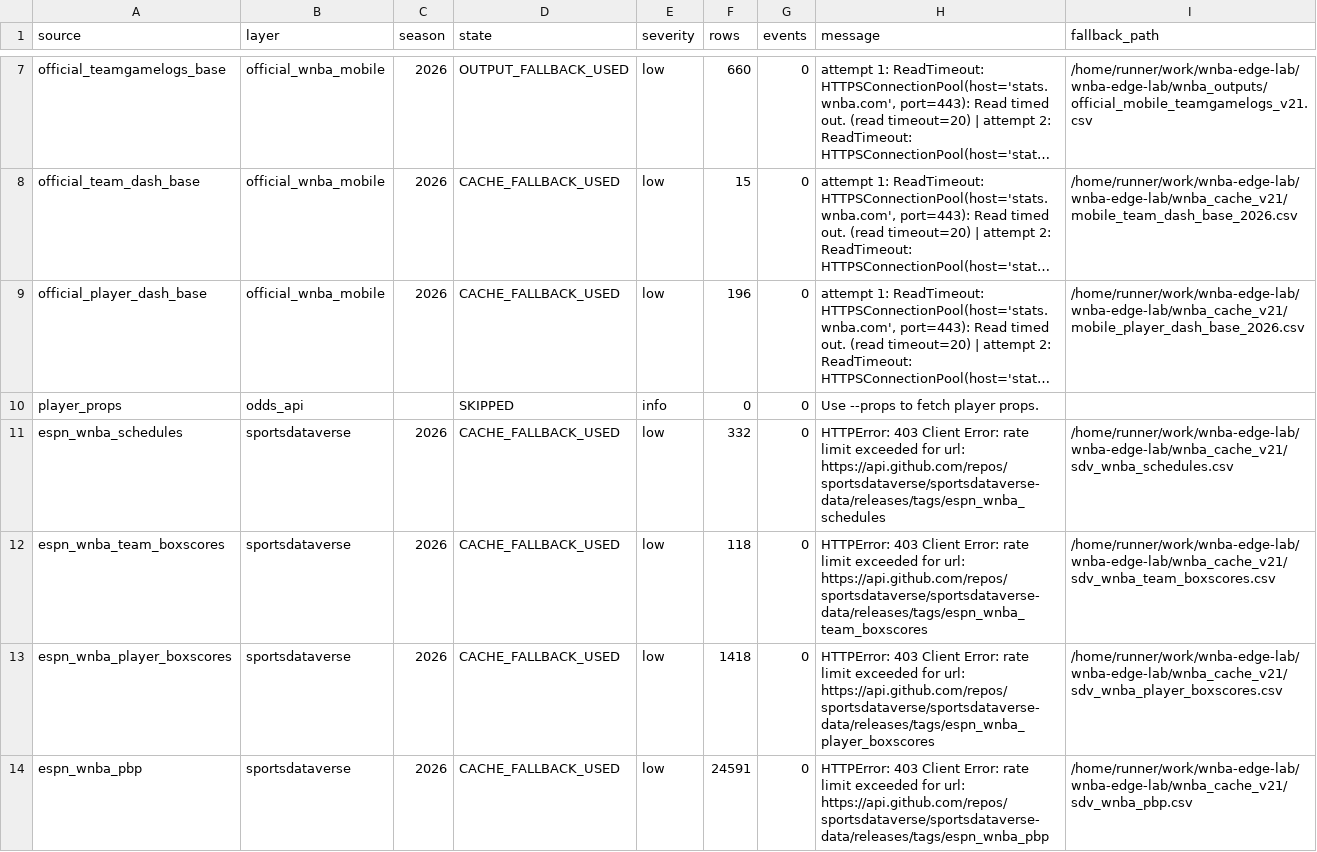
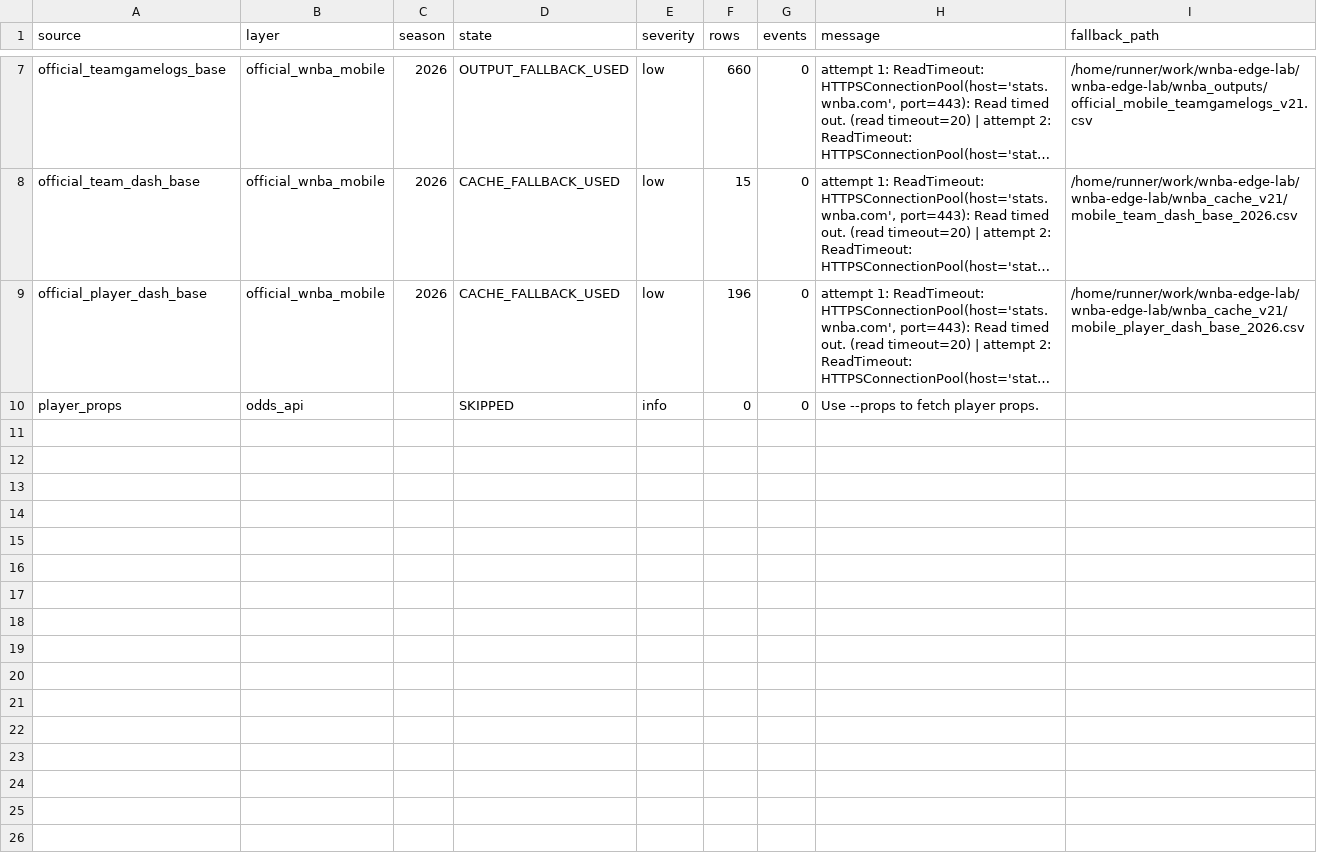
Before and after one commit to damoutinho11-art/wnba-edge-lab, a CSV file: wnba_outputs/hermes_data_warnings_v20.csv, drawn as a sheet; only a part is shown, gaps mark what is left out; long unchanged cells end in …; the diff covers the shown part only; the diff names each change by its address in the sheet, - before the commit and + after, or states it on an @@ line.

```diff
--- a/wnba_outputs/hermes_data_warnings_v20.csv
+++ b/wnba_outputs/hermes_data_warnings_v20.csv
-row 11: espn_wnba_schedules | sportsdataverse | 2026 | CACHE_FALLBACK_USED | low | 332 | 0 | HTTPError: 403 Client Error: rate limit exceeded for url: https://api.github.com/repos/sportsdataverse/sportsdataverse-data/releases/tags/espn_wnba_schedules | /home/runner/work/wnba-edge-lab/wnba-edge-lab/wnba_cache_v21/sdv_wnba_schedules.csv
-row 12: espn_wnba_team_boxscores | sportsdataverse | 2026 | CACHE_FALLBACK_USED | low | 118 | 0 | HTTPError: 403 Client Error: rate limit exceeded for url: https://api.github.com/repos/sportsdataverse/sportsdataverse-data/releases/tags/espn_wnba_team_boxscores | /home/runner/work/wnba-edge-lab/wnba-edge-lab/wnba_cache_v21/sdv_wnba_team_boxscores.csv
-row 13: espn_wnba_player_boxscores | sportsdataverse | 2026 | CACHE_FALLBACK_USED | low | 1418 | 0 | HTTPError: 403 Client Error: rate limit exceeded for url: https://api.github.com/repos/sportsdataverse/sportsdataverse-data/releases/tags/espn_wnba_player_boxscores | /home/runner/work/wnba-edge-lab/wnba-edge-lab/wnba_cache_v21/sdv_wnba_player_boxscores.csv
-row 14: espn_wnba_pbp | sportsdataverse | 2026 | CACHE_FALLBACK_USED | low | 24591 | 0 | HTTPError: 403 Client Error: rate limit exceeded for url: https://api.github.com/repos/sportsdataverse/sportsdataverse-data/releases/tags/espn_wnba_pbp | /home/runner/work/wnba-edge-lab/wnba-edge-lab/wnba_cache_v21/sdv_wnba_pbp.csv
```
Also changed, not shown: 4 removed rows elsewhere in this file, wnba_outputs/data_freshness_v20.csv, wnba_outputs/data_freshness_v21.csv, 39 other files.
